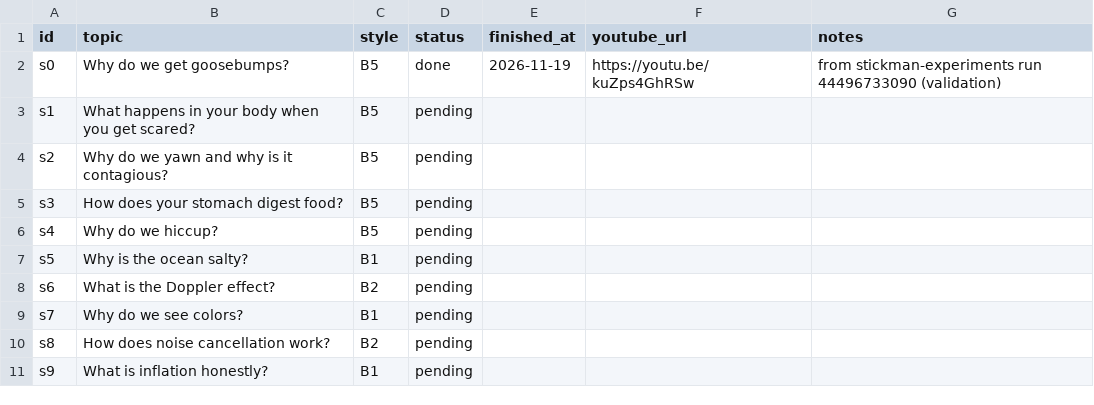
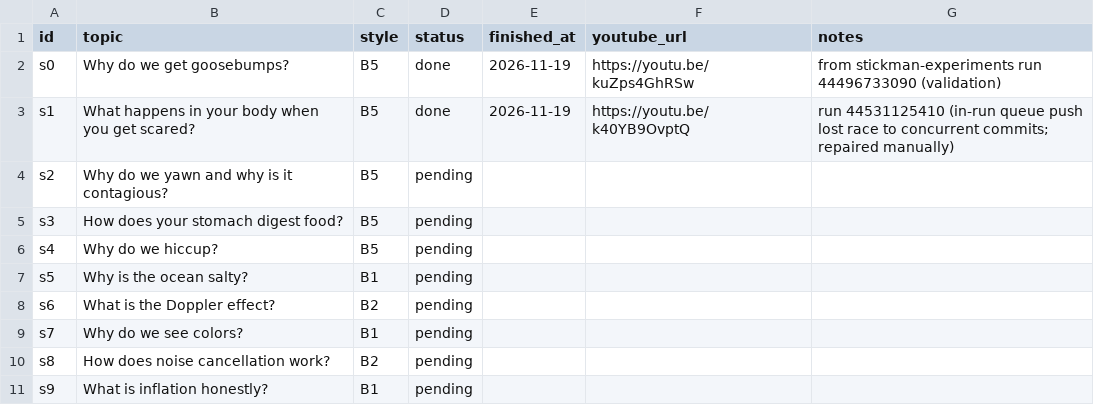
Before and after one commit to Genrec-Community/youtube-shorts-automation, a CSV file: stickman-topics.csv, drawn as a sheet.

Commit message:
Update stickman-topics.csv

```diff
--- a/stickman-topics.csv
+++ b/stickman-topics.csv
@@ -2,3 +2,3 @@ id,topic,style,status,finished_at,youtube_url,notes
 s0,Why do we get goosebumps?,B5,done,2026-11-19,https://youtu.be/kuZps4GhRSw,from stickman-experiments run 44496733090 (validation)
-s1,What happens in your body when you get scared?,B5,pending,,,
+s1,What happens in your body when you get scared?,B5,done,2026-11-19,https://youtu.be/k40YB9OvptQ,run 44531125410 (in-run queue push lost race to concurrent commits; repaired manually)
 s2,Why do we yawn and why is it contagious?,B5,pending,,,
```
